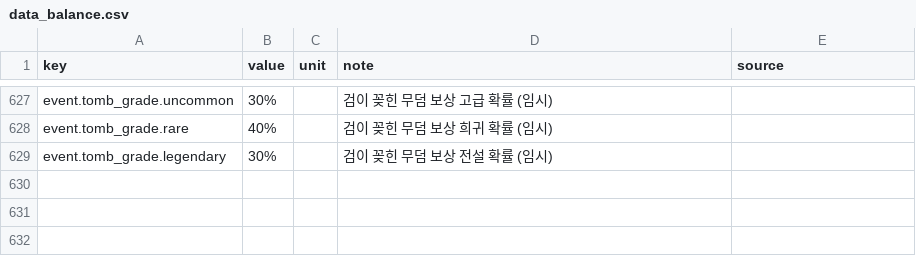
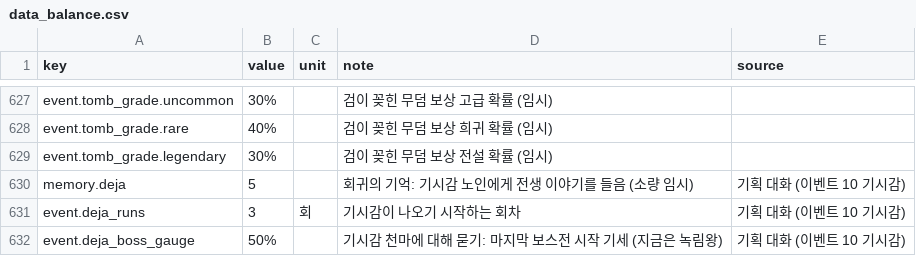
Before and after one commit to pmj713/AThousandDawns, a CSV file: Assets/_Game/Data/Csv/data_balance.csv, drawn as a sheet; only a part is shown, gaps mark what is left out.

```diff
--- a/Assets/_Game/Data/Csv/data_balance.csv
+++ b/Assets/_Game/Data/Csv/data_balance.csv
@@ -629 +629,4 @@ event.tomb_grade.rare,40%,,검이 꽂힌 무덤 보상 희귀 확률 (임시),
 event.tomb_grade.legendary,30%,,검이 꽂힌 무덤 보상 전설 확률 (임시),
+memory.deja,5,,회귀의 기억: 기시감 노인에게 전생 이야기를 들음 (소량 임시),기획 대화 (이벤트 10 기시감)
+event.deja_runs,3,회,기시감이 나오기 시작하는 회차,기획 대화 (이벤트 10 기시감)
+event.deja_boss_gauge,50%,,기시감 천마에 대해 묻기: 마지막 보스전 시작 기세 (지금은 녹림왕),기획 대화 (이벤트 10 기시감)
```
Also changed, not shown: 8 other files.
